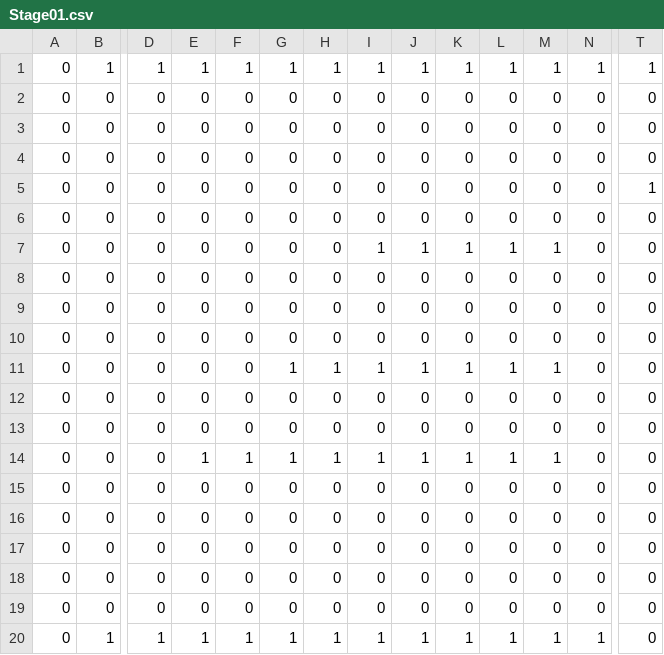
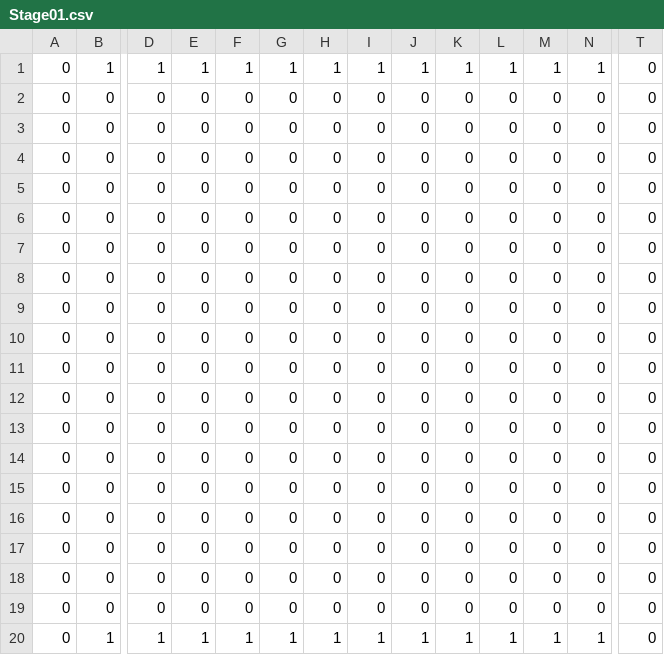
Before and after one commit to Atake2525/10daysJam-2026, a CSV file: DirectXGame/Resources/Stage01.csv, drawn as a sheet; only a part is shown, gaps mark what is left out; removed rows and columns are numbered as before the commit, all else as after; rows hold the shown columns only; the diff names each change by its address in the sheet, - before the commit and + after, or states it on an @@ line.

```diff
--- a/DirectXGame/Resources/Stage01.csv
+++ b/DirectXGame/Resources/Stage01.csv
-T1: 1
+T1: 0
-row 5: 0 | 0 | 0 | 0 | 0 | 0 | 0 | 0 | 0 | 0 | 0 | 0 | 0 | 1
-row 7: 0 | 0 | 0 | 0 | 0 | 0 | 0 | 1 | 1 | 1 | 1 | 1 | 0 | 0
-row 11: 0 | 0 | 0 | 0 | 0 | 1 | 1 | 1 | 1 | 1 | 1 | 1 | 0 | 0
-E10: 1
+E10: 0
-F10: 1
+F10: 0
-G10: 1
+G10: 0
-H10: 1
+H10: 0
-I10: 1
+I10: 0
-J10: 1
+J10: 0
-K10: 1
+K10: 0
-L10: 1
+L10: 0
-M10: 1
+M10: 0
@@ row 6 moved to row 11: 0 @@
+row 12: 0 | 0 | 0 | 0 | 0 | 0 | 0 | 0 | 0 | 0 | 0 | 0 | 0 | 0
+row 13: 0 | 0 | 0 | 0 | 0 | 0 | 0 | 0 | 0 | 0 | 0 | 0 | 0 | 0
+row 14: 0 | 0 | 0 | 0 | 0 | 0 | 0 | 0 | 0 | 0 | 0 | 0 | 0 | 0
```
Also changed, not shown: 11 other files.
